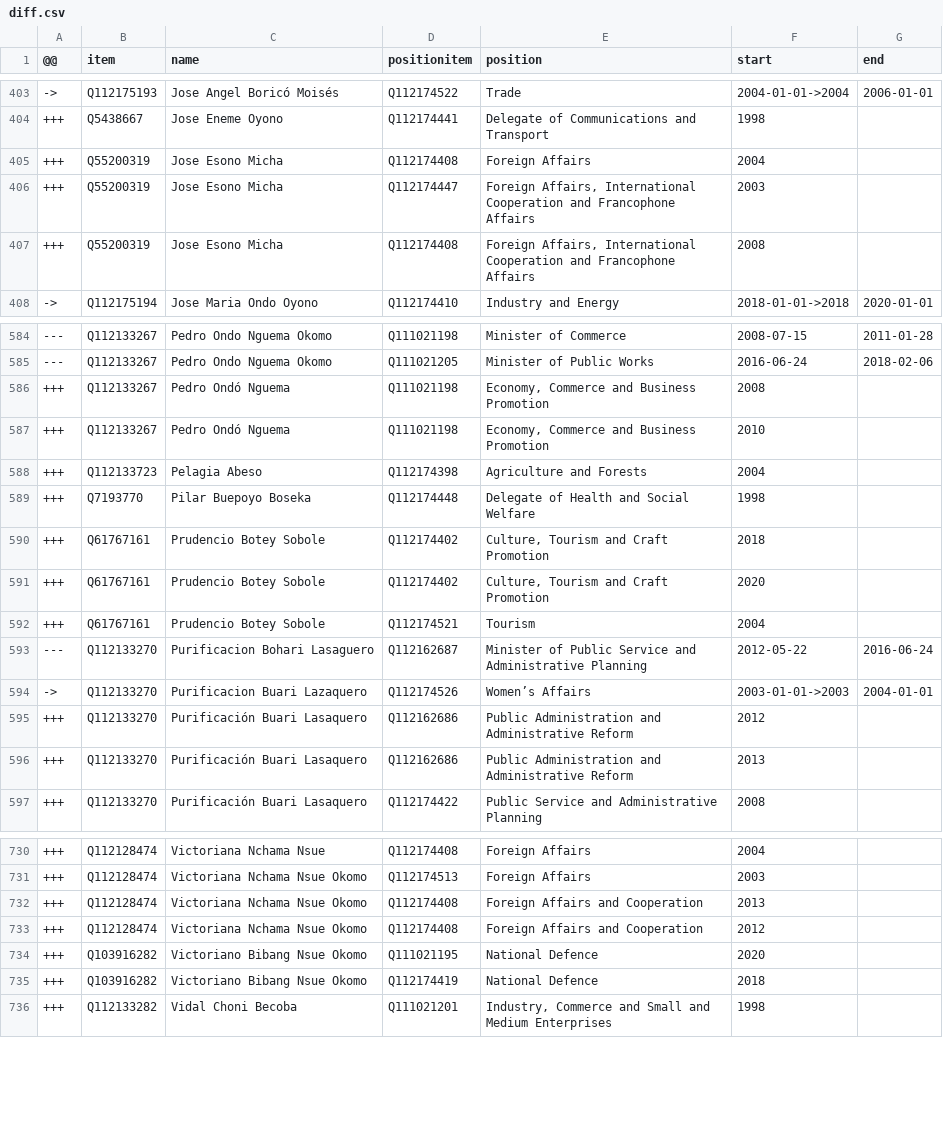
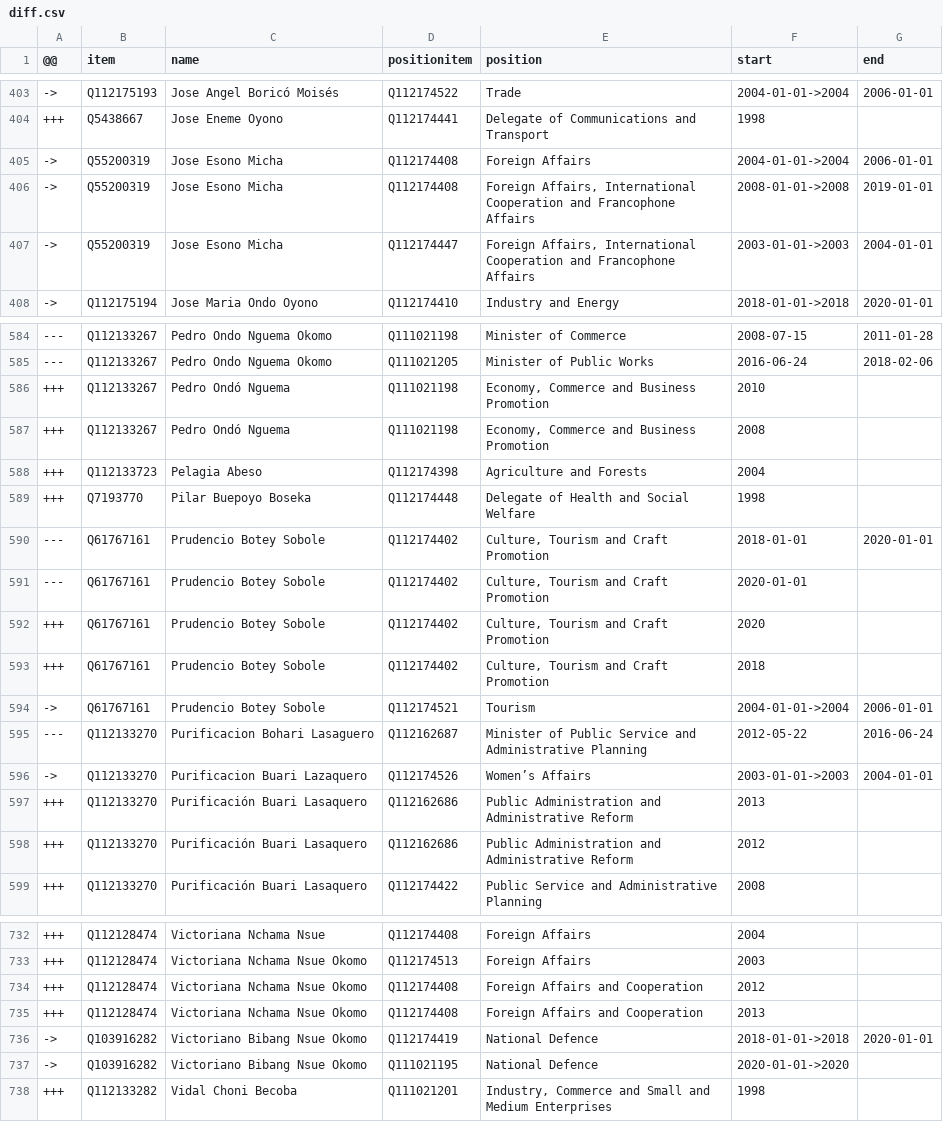
Before and after one commit to every-politician-scrapers/equatorial-guinea, a CSV file: sources/harvard/diff.csv, drawn as a sheet; only a part is shown, gaps mark what is left out; the diff covers the shown part only.

```diff
--- a/sources/harvard/diff.csv
+++ b/sources/harvard/diff.csv
@@ -404,5 +404,5 @@
 +++,Q5438667,Jose Eneme Oyono,Q112174441,Delegate of Communications and Transport,1998,
-+++,Q55200319,Jose Esono Micha,Q112174408,Foreign Affairs,2004,
-+++,Q55200319,Jose Esono Micha,Q112174447,"Foreign Affairs, International Cooperation and Francophone Affairs",2003,
-+++,Q55200319,Jose Esono Micha,Q112174408,"Foreign Affairs, International Cooperation and Francophone Affairs",2008,
+->,Q55200319,Jose Esono Micha,Q112174408,Foreign Affairs,2004-01-01->2004,2006-01-01
+->,Q55200319,Jose Esono Micha,Q112174408,"Foreign Affairs, International Cooperation and Francophone Affairs",2008-01-01->2008,2019-01-01
+->,Q55200319,Jose Esono Micha,Q112174447,"Foreign Affairs, International Cooperation and Francophone Affairs",2003-01-01->2003,2004-01-01
 ->,Q112175194,Jose Maria Ondo Oyono,Q112174410,Industry and Energy,2018-01-01->2018,2020-01-01
@@ -585,13 +585,15 @@
 ---,Q112133267,Pedro Ondo Nguema Okomo,Q111021205,Minister of Public Works,2016-06-24,2018-02-06
++++,Q112133267,Pedro Ondó Nguema,Q111021198,"Economy, Commerce and Business Promotion",2010,
 +++,Q112133267,Pedro Ondó Nguema,Q111021198,"Economy, Commerce and Business Promotion",2008,
-+++,Q112133267,Pedro Ondó Nguema,Q111021198,"Economy, Commerce and Business Promotion",2010,
 +++,Q112133723,Pelagia Abeso,Q112174398,Agriculture and Forests,2004,
 +++,Q7193770,Pilar Buepoyo Boseka,Q112174448,Delegate of Health and Social Welfare,1998,
+---,Q61767161,Prudencio Botey Sobole,Q112174402,"Culture, Tourism and Craft Promotion",2018-01-01,2020-01-01
+---,Q61767161,Prudencio Botey Sobole,Q112174402,"Culture, Tourism and Craft Promotion",2020-01-01,
++++,Q61767161,Prudencio Botey Sobole,Q112174402,"Culture, Tourism and Craft Promotion",2020,
 +++,Q61767161,Prudencio Botey Sobole,Q112174402,"Culture, Tourism and Craft Promotion",2018,
-+++,Q61767161,Prudencio Botey Sobole,Q112174402,"Culture, Tourism and Craft Promotion",2020,
-+++,Q61767161,Prudencio Botey Sobole,Q112174521,Tourism,2004,
+->,Q61767161,Prudencio Botey Sobole,Q112174521,Tourism,2004-01-01->2004,2006-01-01
 ---,Q112133270,Purificacion Bohari Lasaguero,Q112162687,Minister of Public Service and Administrative Planning,2012-05-22,2016-06-24
 ->,Q112133270,Purificacion Buari Lazaquero,Q112174526,Women’s Affairs,2003-01-01->2003,2004-01-01
++++,Q112133270,Purificación Buari Lasaquero,Q112162686,Public Administration and Administrative Reform,2013,
 +++,Q112133270,Purificación Buari Lasaquero,Q112162686,Public Administration and Administrative Reform,2012,
-+++,Q112133270,Purificación Buari Lasaquero,Q112162686,Public Administration and Administrative Reform,2013,
 +++,Q112133270,Purificación Buari Lasaquero,Q112174422,Public Service and Administrative Planning,2008,
@@ -731,6 +733,6 @@
 +++,Q112128474,Victoriana Nchama Nsue Okomo,Q112174513,Foreign Affairs,2003,
++++,Q112128474,Victoriana Nchama Nsue Okomo,Q112174408,Foreign Affairs and Cooperation,2012,
 +++,Q112128474,Victoriana Nchama Nsue Okomo,Q112174408,Foreign Affairs and Cooperation,2013,
-+++,Q112128474,Victoriana Nchama Nsue Okomo,Q112174408,Foreign Affairs and Cooperation,2012,
-+++,Q103916282,Victoriano Bibang Nsue Okomo,Q111021195,National Defence,2020,
-+++,Q103916282,Victoriano Bibang Nsue Okomo,Q112174419,National Defence,2018,
+->,Q103916282,Victoriano Bibang Nsue Okomo,Q112174419,National Defence,2018-01-01->2018,2020-01-01
+->,Q103916282,Victoriano Bibang Nsue Okomo,Q111021195,National Defence,2020-01-01->2020,
 +++,Q112133282,Vidal Choni Becoba,Q111021201,"Industry, Commerce and Small and Medium Enterprises",1998,
```
Also changed, not shown: 1 added row, 1 removed row, 65 moved rows and 21 edited cells elsewhere in this file, sources/harvard/reconciled-people.csv, sources/harvard/scraped.csv, 1 other file.
